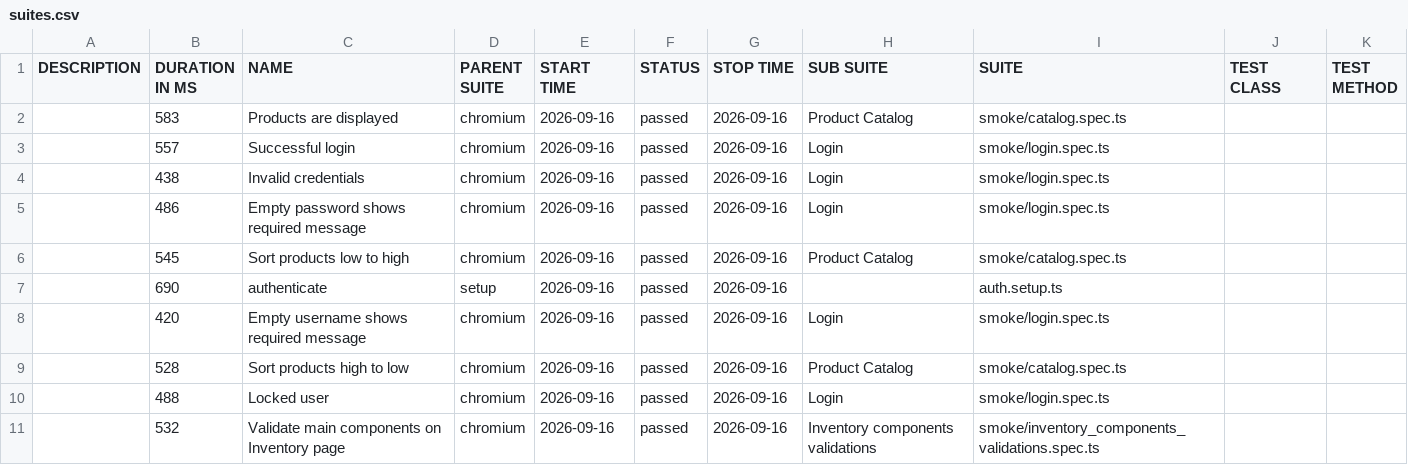
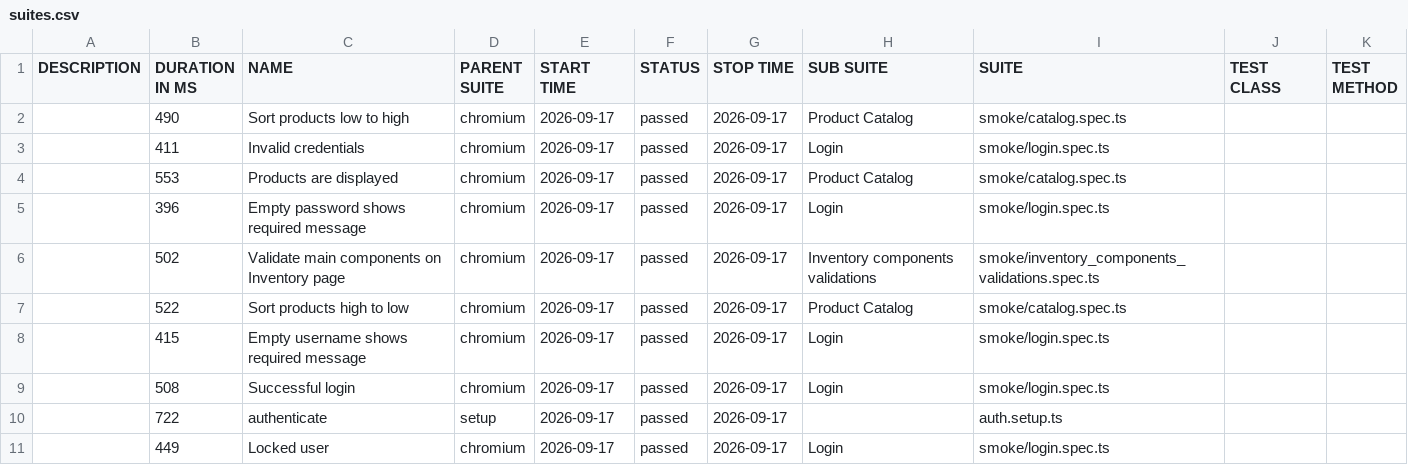
Before and after one commit to dtoseva/test-automation-framework, a CSV file: data/suites.csv, drawn as a sheet.

```diff
--- a/data/suites.csv
+++ b/data/suites.csv
@@ -1,11 +1,11 @@
 "DESCRIPTION","DURATION IN MS","NAME","PARENT SUITE","START TIME","STATUS","STOP TIME","SUB SUITE","SUITE","TEST CLASS","TEST METHOD"
-"","583","Products are displayed","chromium","2026-09-16","passed","2026-09-16","Product Catalog","smoke/catalog.spec.ts","",""
-"","557","Successful login","chromium","2026-09-16","passed","2026-09-16","Login","smoke/login.spec.ts","",""
-"","438","Invalid credentials","chromium","2026-09-16","passed","2026-09-16","Login","smoke/login.spec.ts","",""
-"","486","Empty password shows required message","chromium","2026-09-16","passed","2026-09-16","Login","smoke/login.spec.ts","",""
-"","545","Sort products low to high","chromium","2026-09-16","passed","2026-09-16","Product Catalog","smoke/catalog.spec.ts","",""
-"","690","authenticate","setup","2026-09-16","passed","2026-09-16","","auth.setup.ts","",""
-"","420","Empty username shows required message","chromium","2026-09-16","passed","2026-09-16","Login","smoke/login.spec.ts","",""
-"","528","Sort products high to low","chromium","2026-09-16","passed","2026-09-16","Product Catalog","smoke/catalog.spec.ts","",""
-"","488","Locked user","chromium","2026-09-16","passed","2026-09-16","Login","smoke/login.spec.ts","",""
-"","532","Validate main components on Inventory page","chromium","2026-09-16","passed","2026-09-16","Inventory components validations","smoke/inventory_components_validations.spec.ts","",""
+"","490","Sort products low to high","chromium","2026-09-17","passed","2026-09-17","Product Catalog","smoke/catalog.spec.ts","",""
+"","411","Invalid credentials","chromium","2026-09-17","passed","2026-09-17","Login","smoke/login.spec.ts","",""
+"","553","Products are displayed","chromium","2026-09-17","passed","2026-09-17","Product Catalog","smoke/catalog.spec.ts","",""
+"","396","Empty password shows required message","chromium","2026-09-17","passed","2026-09-17","Login","smoke/login.spec.ts","",""
+"","502","Validate main components on Inventory page","chromium","2026-09-17","passed","2026-09-17","Inventory components validations","smoke/inventory_components_validations.spec.ts","",""
+"","522","Sort products high to low","chromium","2026-09-17","passed","2026-09-17","Product Catalog","smoke/catalog.spec.ts","",""
+"","415","Empty username shows required message","chromium","2026-09-17","passed","2026-09-17","Login","smoke/login.spec.ts","",""
+"","508","Successful login","chromium","2026-09-17","passed","2026-09-17","Login","smoke/login.spec.ts","",""
+"","722","authenticate","setup","2026-09-17","passed","2026-09-17","","auth.setup.ts","",""
+"","449","Locked user","chromium","2026-09-17","passed","2026-09-17","Login","smoke/login.spec.ts","",""
```
Also changed, not shown: 40 other files.
